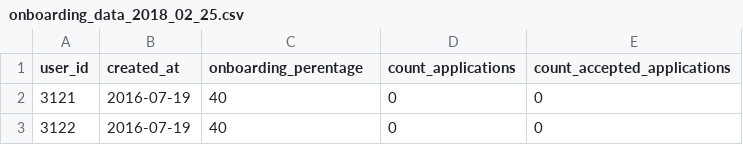
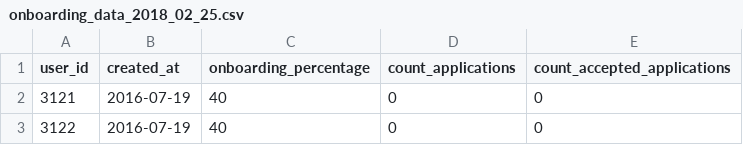
Before and after one commit to jashashika/laravel_module, a CSV file: storage/Admin/onboarding/onboarding_data_2018_02_25.csv, drawn as a sheet; only a part is shown.

```diff
--- a/storage/Admin/onboarding/onboarding_data_2018_02_25.csv
+++ b/storage/Admin/onboarding/onboarding_data_2018_02_25.csv
@@ -1,2 +1,2 @@
-user_id;created_at;onboarding_perentage;count_applications;count_accepted_applications
+user_id;created_at;onboarding_percentage;count_applications;count_accepted_applications
 3121;2016-07-19;40;0;0
```
Also changed, not shown: 4 other files.
